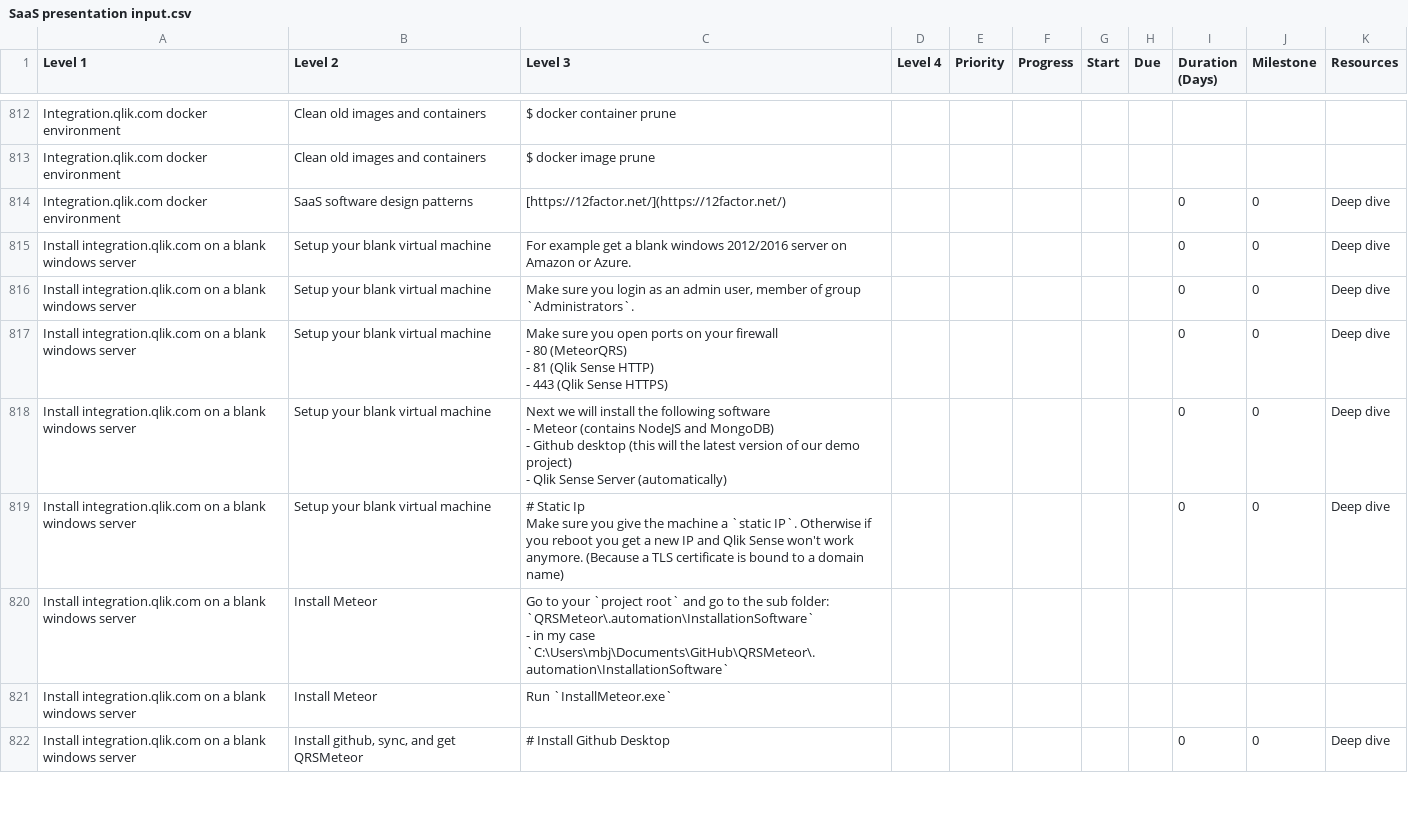
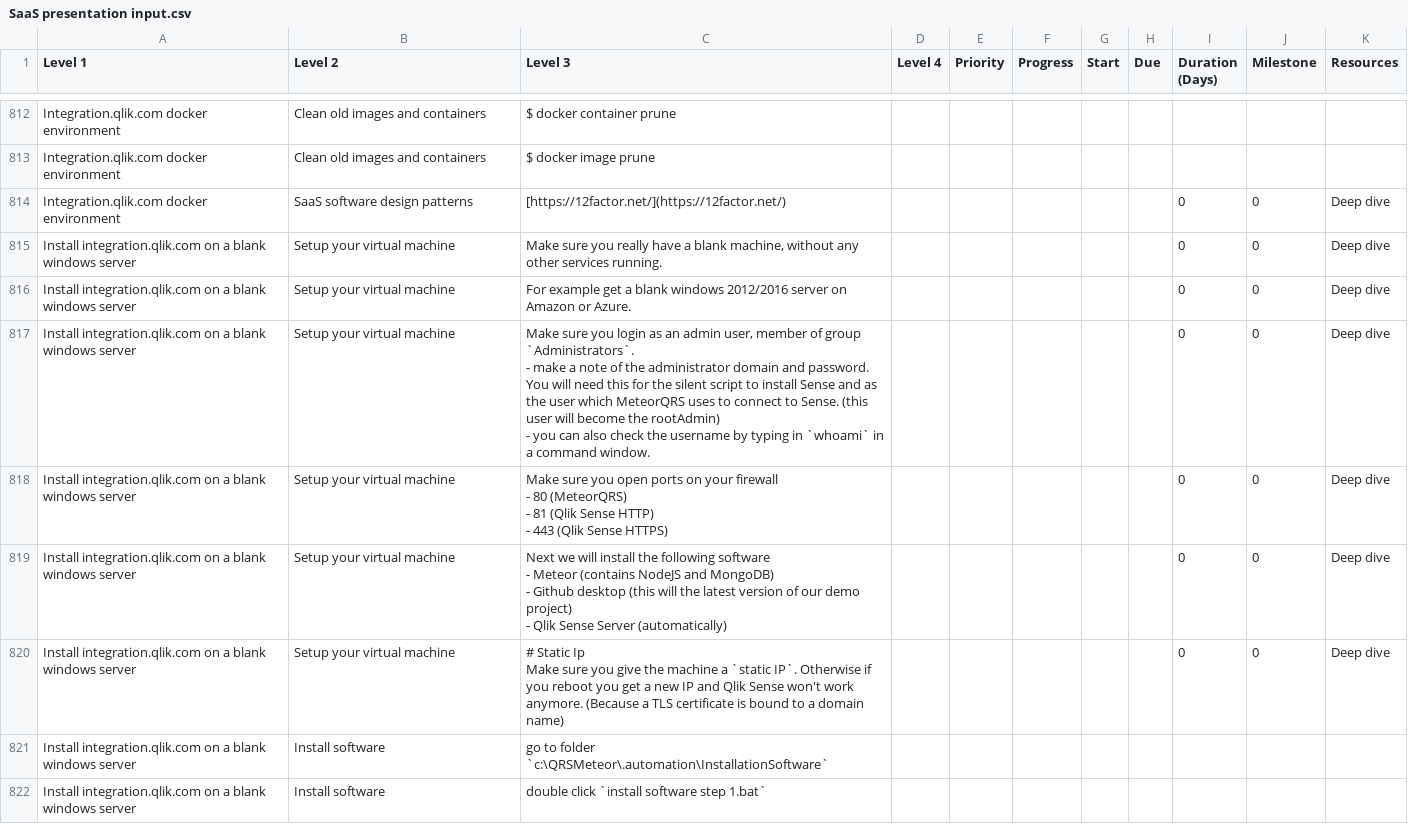
Before and after one commit to QHose/QRSMeteor, a CSV file: Sense Demo materials/SaaS presentation input.csv, drawn as a sheet; only a part is shown, gaps mark what is left out; removed rows and columns are numbered as before the commit, all else as after; ↵ is a line break in a cell; the diff covers the shown part only; the diff names each change by its address in the sheet, - before the commit and + after, or states it on an @@ line.

Commit message:
update automation files

```diff
--- a/Sense Demo materials/SaaS presentation input.csv
+++ b/Sense Demo materials/SaaS presentation input.csv
+row 815: Install integration.qlik.com on a blank windows server | Setup your virtual machine | Make sure you really have a blank machine, without any other services running. |  |  |  |  |  | 0 | 0 | Deep dive
-B816:B820 (Level 2): Setup your blank virtual machine
+B816:B820 (Level 2): Setup your virtual machine
-C817 (Level 3): …group `Administrators`.
+C817 (Level 3): …group `Administrators`. ↵ - make a note of the administrator domain and password. You will need this for the silent script to install Sense and as the user which MeteorQRS uses to connect to Sense. (this user will become the rootAdmin) ↵ - you can also check the username by typing in `whoami` in a command window.
-B821:B822 (Level 2): Install Meteor
+B821:B822 (Level 2): Install software
-C821 (Level 3): Go to your `project root` and go to the sub folder: `QRSMeteor\.automation\InstallationSoftware` ↵ - in my case `C:\Users\mbj\Documents\GitHub\QRSMeteor\.automation\InstallationSoftware`
+C821 (Level 3): go to folder `c:\QRSMeteor\.automation\InstallationSoftware`
-C822 (Level 3): Run `InstallMeteor.exe`
+C822 (Level 3): double click `install software step 1.bat`
-row 822: Install integration.qlik.com on a blank windows server | Install github, sync, and get QRSMeteor | # Install Github Desktop |  |  |  |  |  | 0 | 0 | Deep dive
```
Also changed, not shown: 9 added rows, 11 removed rows, 2 moved rows and 12 edited cells elsewhere in this file, 6 other files.
